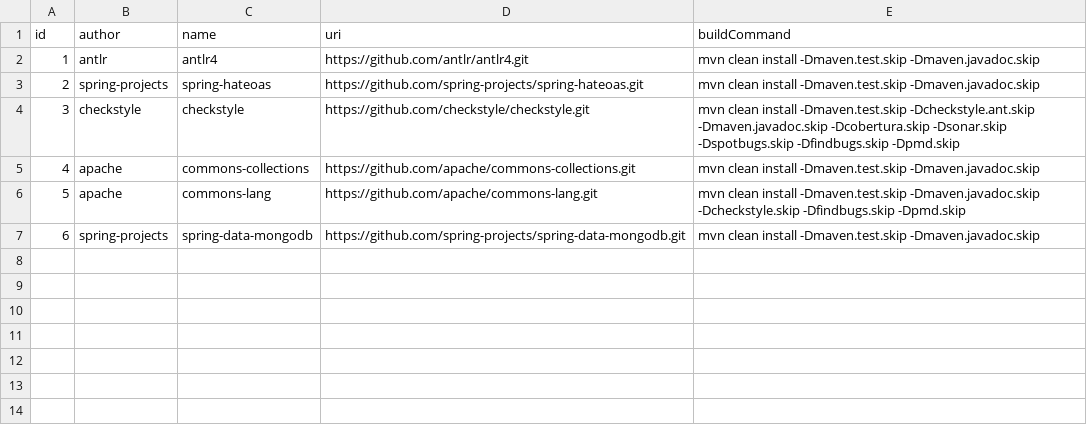
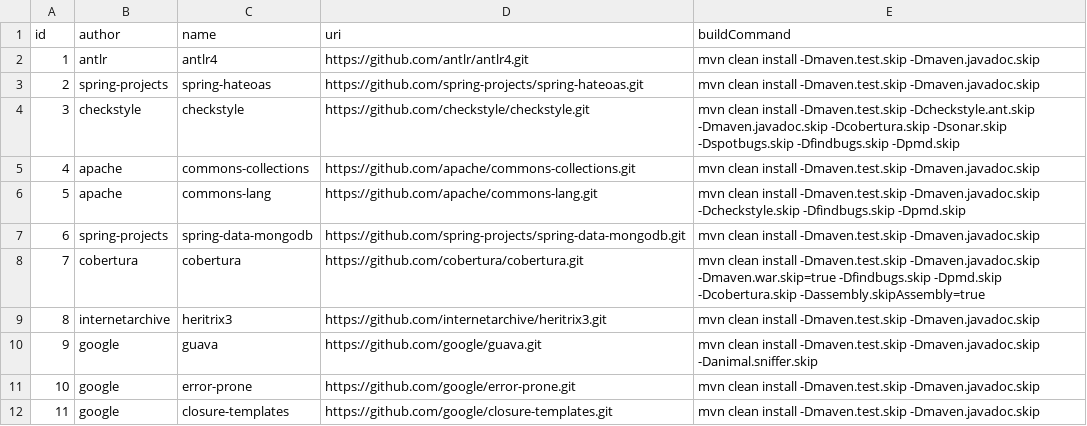
Before and after one commit to ovidiup13/Analyse-Technical-Debt, a CSV file: tdanalysis-load-repos/src/main/resources/repositories.csv, drawn as a sheet; the diff names each change by its address in the sheet, - before the commit and + after, or states it on an @@ line.

Commit message:
Add a couple more projects

```diff
--- a/tdanalysis-load-repos/src/main/resources/repositories.csv
+++ b/tdanalysis-load-repos/src/main/resources/repositories.csv
+row 8: 7 | cobertura | cobertura | https://github.com/cobertura/cobertura.git | mvn clean install -Dmaven.test.skip -Dmaven.javadoc.skip -Dmaven.war.skip=true -Dfindbugs.skip -Dpmd.skip -Dcobertura.skip -Dassembly.skipAssembly=true
+row 9: 8 | internetarchive | heritrix3 | https://github.com/internetarchive/heritrix3.git | mvn clean install -Dmaven.test.skip -Dmaven.javadoc.skip
+row 10: 9 | google | guava | https://github.com/google/guava.git | mvn clean install -Dmaven.test.skip -Dmaven.javadoc.skip -Danimal.sniffer.skip
+row 11: 10 | google | error-prone | https://github.com/google/error-prone.git | mvn clean install -Dmaven.test.skip -Dmaven.javadoc.skip
+row 12: 11 | google | closure-templates | https://github.com/google/closure-templates.git | mvn clean install -Dmaven.test.skip -Dmaven.javadoc.skip
```
